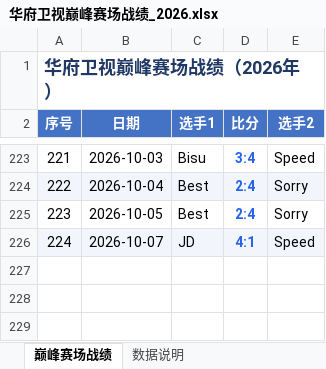
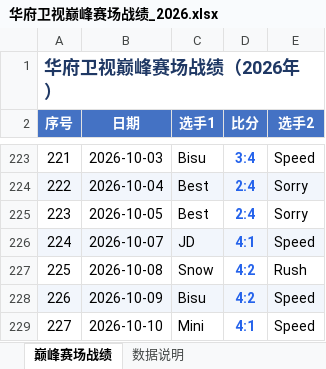
Before and after one commit to yanwx54/peak-arena-ledger, an Excel workbook: 华府卫视巅峰赛场战绩_2026.xlsx, sheet 巅峰赛场战绩, drawn as a sheet; only a part is shown, gaps mark what is left out; values as stored, in another font and other column widths than the file's, no borders; the diff names each change by its address in the sheet, - before the commit and + after, or states it on an @@ line.

Commit message:
chore(data): 同步 2026-10-10（共 227 场）

```diff
--- a/华府卫视巅峰赛场战绩_2026.xlsx (sheet 巅峰赛场战绩)
+++ b/华府卫视巅峰赛场战绩_2026.xlsx (sheet 巅峰赛场战绩)
+row 227: 225 | 2026-10-08 | Snow | 4:2 | Rush
+row 228: 226 | 2026-10-09 | Bisu | 4:2 | Speed
+row 229: 227 | 2026-10-10 | Mini | 4:1 | Speed
```
Also changed, not shown: sheet 数据说明, 7 other files.
